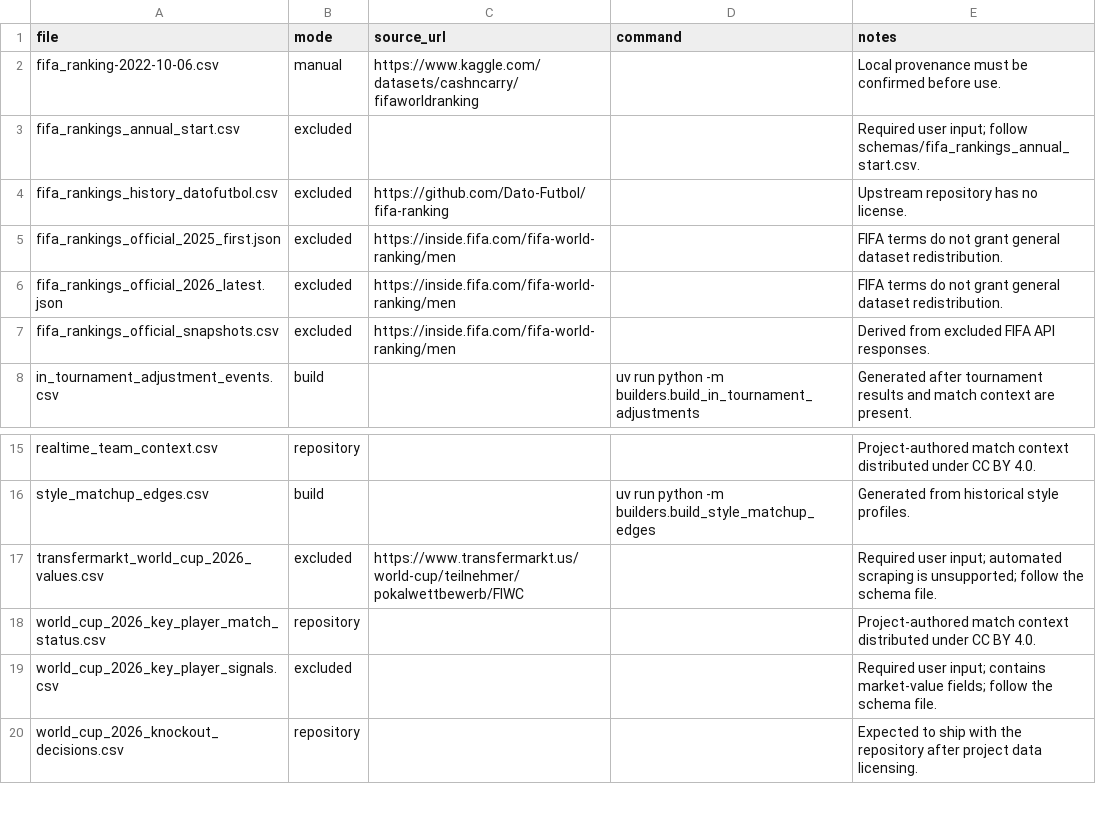
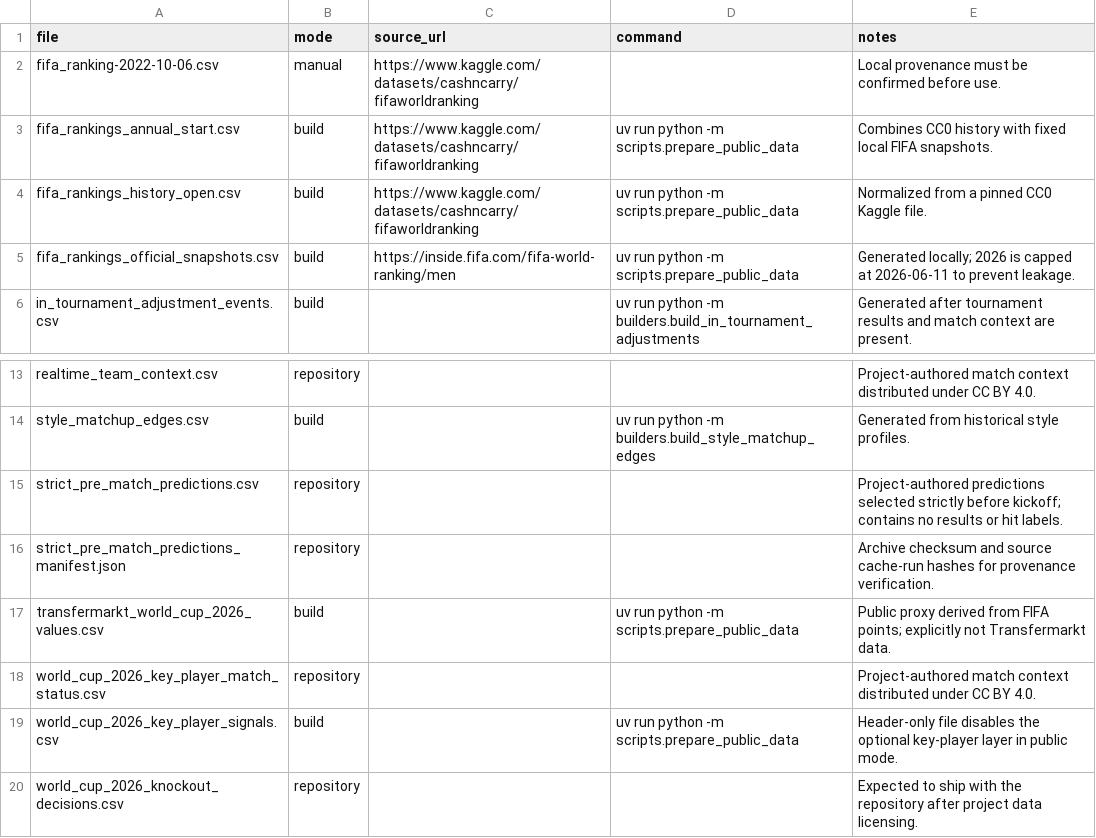
Before and after one commit to Lucifercoo/world-cup-prediction-model, a CSV file: docs/DATA_FETCH.csv, drawn as a sheet; only a part is shown, gaps mark what is left out.

```diff
--- a/docs/DATA_FETCH.csv
+++ b/docs/DATA_FETCH.csv
@@ -2,7 +2,5 @@ file,mode,source_url,command,notes
 fifa_ranking-2022-10-06.csv,manual,https://www.kaggle.com/datasets/cashncarry/fifaworldranking,,Local provenance must be confirmed before use.
-fifa_rankings_annual_start.csv,excluded,,,Required user input; follow schemas/fifa_rankings_annual_start.csv.
-fifa_rankings_history_datofutbol.csv,excluded,https://github.com/Dato-Futbol/fifa-ranking,,Upstream repository has no license.
-fifa_rankings_official_2025_first.json,excluded,https://inside.fifa.com/fifa-world-ranking/men,,FIFA terms do not grant general dataset redistribution.
-fifa_rankings_official_2026_latest.json,excluded,https://inside.fifa.com/fifa-world-ranking/men,,FIFA terms do not grant general dataset redistribution.
-fifa_rankings_official_snapshots.csv,excluded,https://inside.fifa.com/fifa-world-ranking/men,,Derived from excluded FIFA API responses.
+fifa_rankings_annual_start.csv,build,https://www.kaggle.com/datasets/cashncarry/fifaworldranking,uv run python -m scripts.prepare_public_data,Combines CC0 history with fixed local FIFA snapshots.
+fifa_rankings_history_open.csv,build,https://www.kaggle.com/datasets/cashncarry/fifaworldranking,uv run python -m scripts.prepare_public_data,Normalized from a pinned CC0 Kaggle file.
+fifa_rankings_official_snapshots.csv,build,https://inside.fifa.com/fifa-world-ranking/men,uv run python -m scripts.prepare_public_data,Generated locally; 2026 is capped at 2026-06-11 to prevent leakage.
 in_tournament_adjustment_events.csv,build,,uv run python -m builders.build_in_tournament_adjustments,Generated after tournament results and match context are present.
@@ -16,5 +14,7 @@ realtime_team_context.csv,repository,,,Project-authored match context distribute
 style_matchup_edges.csv,build,,uv run python -m builders.build_style_matchup_edges,Generated from historical style profiles.
-transfermarkt_world_cup_2026_values.csv,excluded,https://www.transfermarkt.us/world-cup/teilnehmer/pokalwettbewerb/FIWC,,Required user input; automated scraping is unsupported; follow the schema file.
+strict_pre_match_predictions.csv,repository,,,Project-authored predictions selected strictly before kickoff; contains no results or hit labels.
+strict_pre_match_predictions_manifest.json,repository,,,Archive checksum and source cache-run hashes for provenance verification.
+transfermarkt_world_cup_2026_values.csv,build,,uv run python -m scripts.prepare_public_data,Public proxy derived from FIFA points; explicitly not Transfermarkt data.
 world_cup_2026_key_player_match_status.csv,repository,,,Project-authored match context distributed under CC BY 4.0.
-world_cup_2026_key_player_signals.csv,excluded,,,Required user input; contains market-value fields; follow the schema file.
+world_cup_2026_key_player_signals.csv,build,,uv run python -m scripts.prepare_public_data,Header-only file disables the optional key-player layer in public mode.
 world_cup_2026_knockout_decisions.csv,repository,,,Expected to ship with the repository after project data licensing.
```
Also changed, not shown: docs/DATA_INVENTORY.csv, 29 other files.
